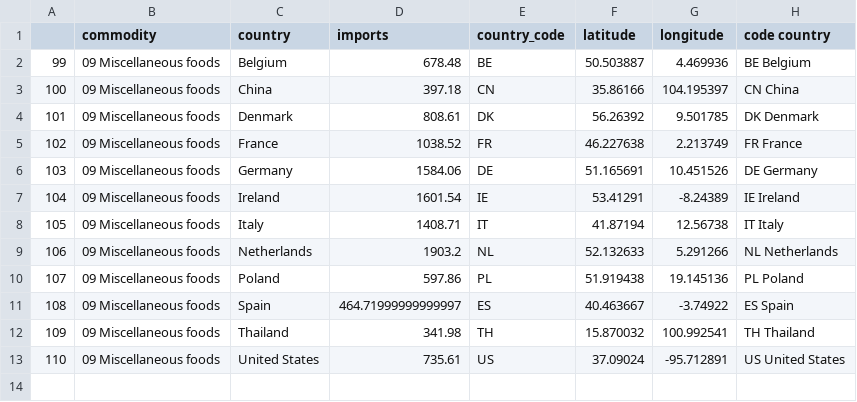
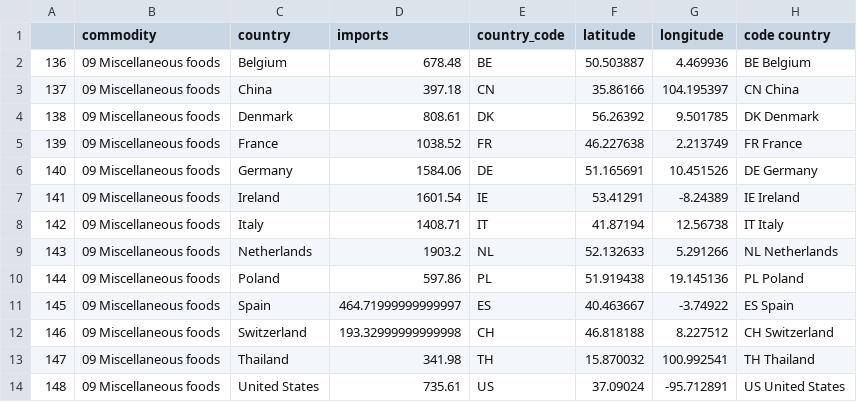
Before and after one commit to DaphneBdn/dig_viz_repo, a CSV file: Data/Miscellaneous foods.csv, drawn as a sheet; the diff names each change by its address in the sheet, - before the commit and + after, or states it on an @@ line.

```diff
--- a/Data/Miscellaneous foods.csv
+++ b/Data/Miscellaneous foods.csv
@@ column A renumbered from row 2 down @@
+row 12: 146 | 09 Miscellaneous foods | Switzerland | 193.32999999999998 | CH | 46.818188 | 8.227512 | CH Switzerland
```
Also changed, not shown: Data/Dairy products eggs.csv, Data/Sugar.csv, 7 other files.
